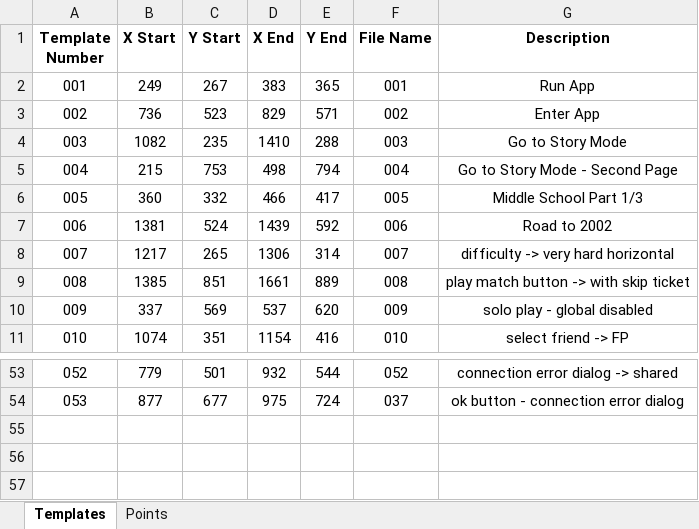
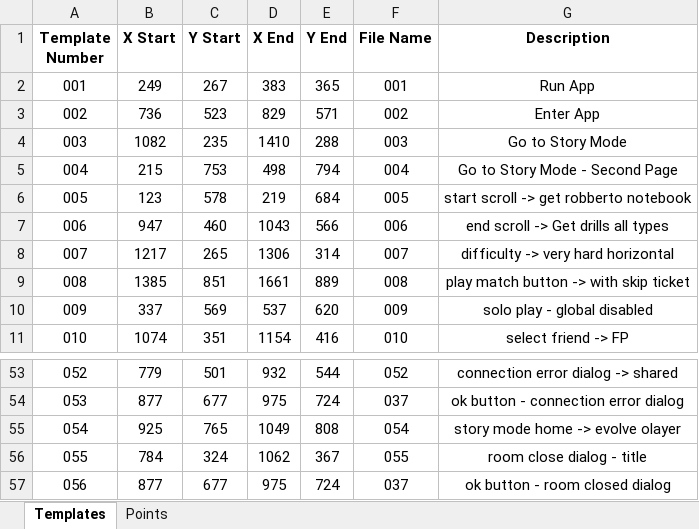
Before and after one commit to mhdr/captaintsubasapy, an Excel workbook: data.xlsx, sheet Templates, drawn as a sheet; only a part is shown, gaps mark what is left out; values as stored, in another font and other column widths than the file's, no borders; removed rows and columns are numbered as before the commit, all else as after; the diff names each change by its address in the sheet, - before the commit and + after, or states it on an @@ line.

```diff
--- a/data.xlsx (sheet Templates)
+++ b/data.xlsx (sheet Templates)
-row 6: 005 | 360 | 332 | 466 | 417 | 005 | Middle School Part 1/3
-row 7: 006 | 1381 | 524 | 1439 | 592 | 006 | Road to 2002
+row 6: 005 | 123 | 578 | 219 | 684 | 005 | start scroll -> get robberto notebook
+row 7: 006 | 947 | 460 | 1043 | 566 | 006 | end scroll -> Get drills all types
+row 55: 054 | 925 | 765 | 1049 | 808 | 054 | story mode home -> evolve olayer
+row 56: 055 | 784 | 324 | 1062 | 367 | 055 | room close dialog - title
+row 57: 056 | 877 | 677 | 975 | 724 | 037 | ok button - room closed dialog
```
Also changed, not shown: sheet Points, 20 other files.
